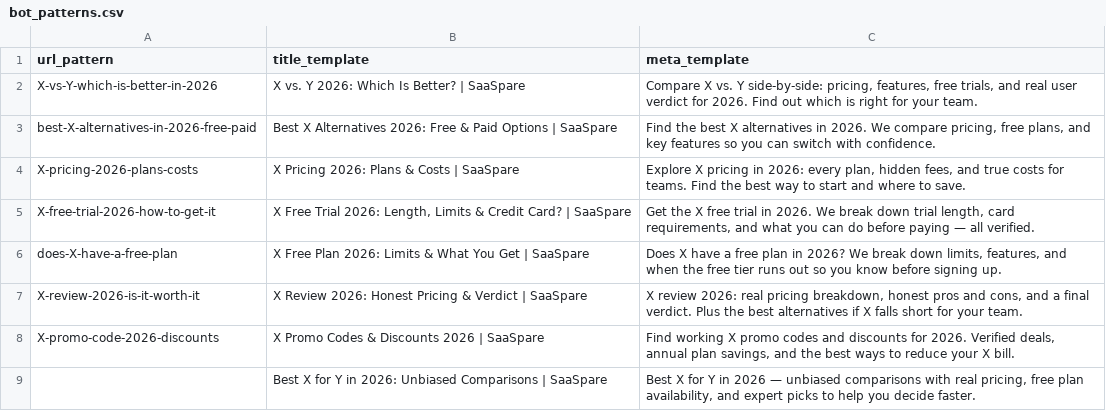
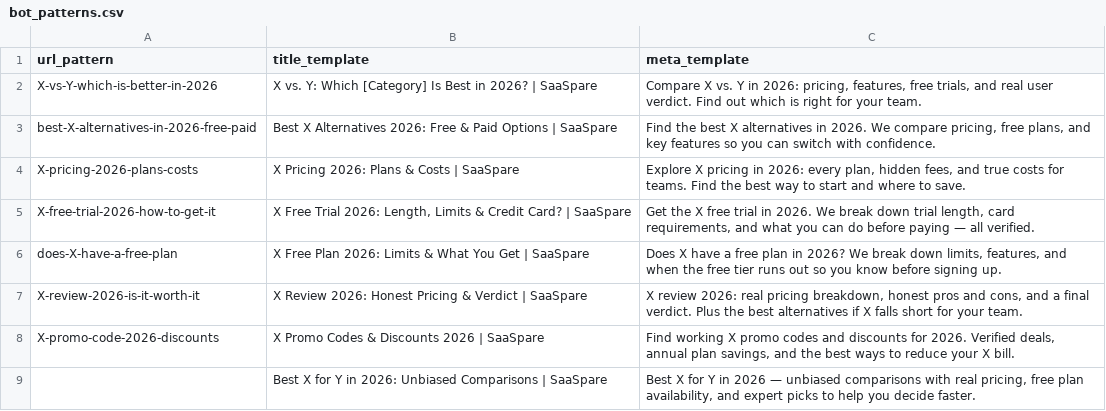
Before and after one commit to SoggyKitchen/intent-engine, a CSV file: data/seo/bot_patterns.csv, drawn as a sheet.

```diff
--- a/data/seo/bot_patterns.csv
+++ b/data/seo/bot_patterns.csv
@@ -1,3 +1,3 @@
 url_pattern,title_template,meta_template
-X-vs-Y-which-is-better-in-2026,X vs. Y 2026: Which Is Better? | SaaSpare,"Compare X vs. Y side-by-side: pricing, features, free trials, and real user verdict for 2026. Find out which is right for your team."
+X-vs-Y-which-is-better-in-2026,X vs. Y: Which [Category] Is Best in 2026? | SaaSpare,"Compare X vs. Y in 2026: pricing, features, free trials, and real user verdict. Find out which is right for your team."
 best-X-alternatives-in-2026-free-paid,Best X Alternatives 2026: Free & Paid Options | SaaSpare,"Find the best X alternatives in 2026. We compare pricing, free plans, and key features so you can switch with confidence."
```
Also changed, not shown: 14 other files.
